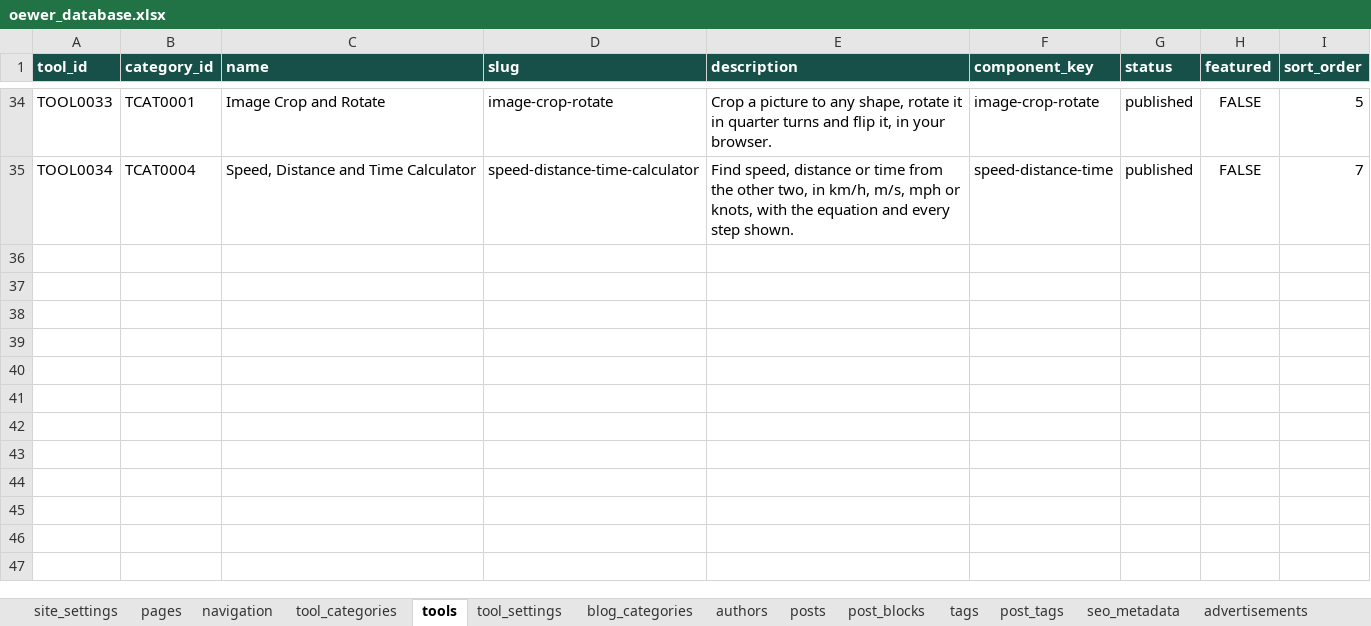
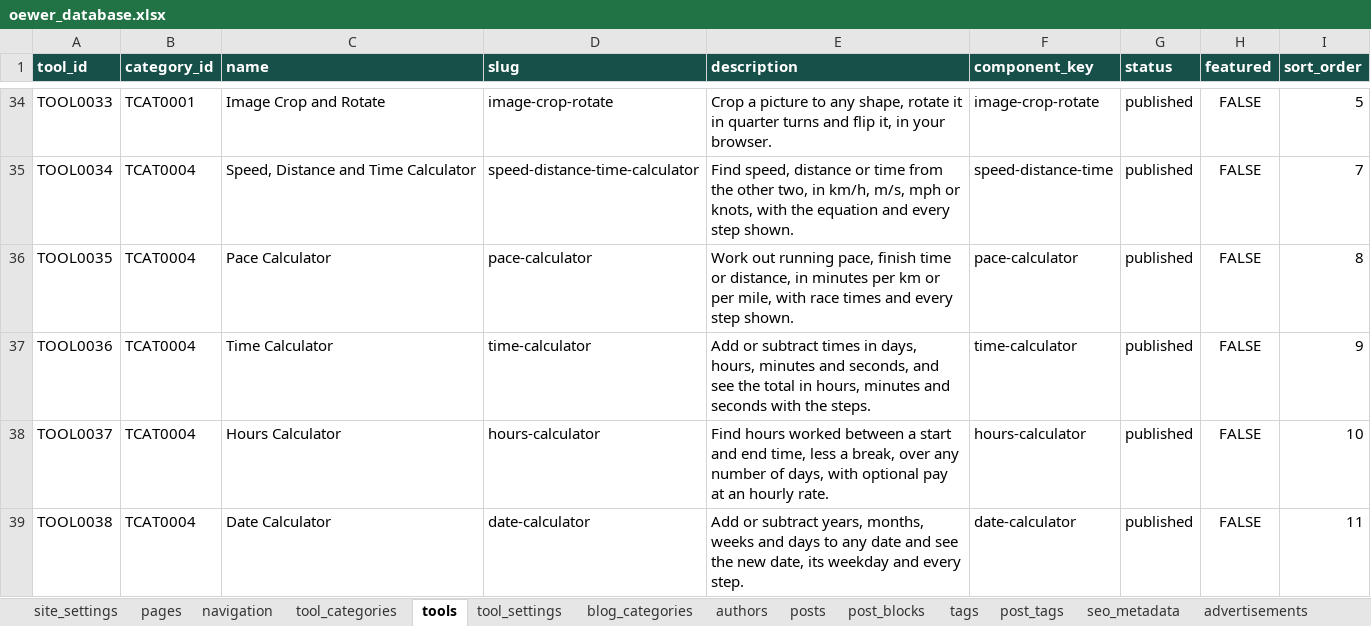
Before and after one commit to oewersolutions/oewer-tools, an Excel workbook: data/oewer_database.xlsx, sheet tools, drawn as a sheet; only a part is shown, gaps mark what is left out; values as stored, in another font and other column widths than the file's, no borders; the diff names each change by its address in the sheet, - before the commit and + after, or states it on an @@ line.

```diff
--- a/data/oewer_database.xlsx (sheet tools)
+++ b/data/oewer_database.xlsx (sheet tools)
+row 36: TOOL0035 | TCAT0004 | Pace Calculator | pace-calculator | Work out running pace, finish time or distance, in minutes per km or per mile, with race times and every step shown. | pace-calculator | published | FALSE | 8
+row 37: TOOL0036 | TCAT0004 | Time Calculator | time-calculator | Add or subtract times in days, hours, minutes and seconds, and see the total in hours, minutes and seconds with the steps. | time-calculator | published | FALSE | 9
+row 38: TOOL0037 | TCAT0004 | Hours Calculator | hours-calculator | Find hours worked between a start and end time, less a break, over any number of days, with optional pay at an hourly rate. | hours-calculator | published | FALSE | 10
+row 39: TOOL0038 | TCAT0004 | Date Calculator | date-calculator | Add or subtract years, months, weeks and days to any date and see the new date, its weekday and every step. | date-calculator | published | FALSE | 11
```
Also changed, not shown: sheet post_blocks, sheet tool_settings, sheet posts, sheet post_tags, sheet tags, 18 other files.
